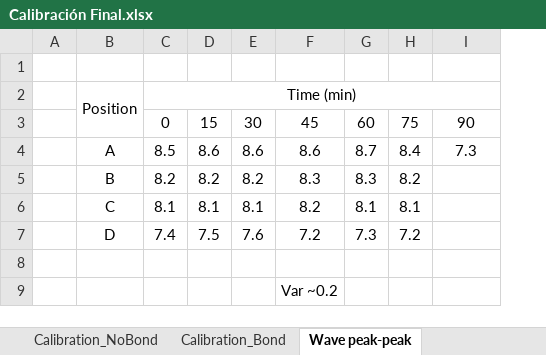
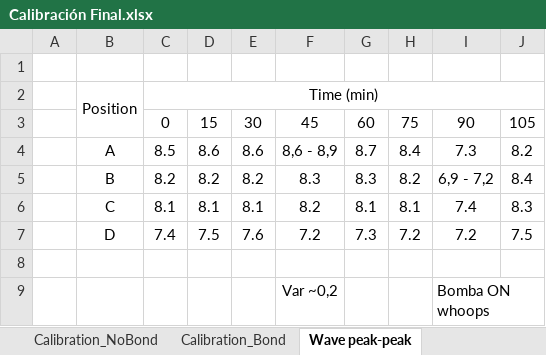
Before and after one commit to gaburruela/eWave, an Excel workbook: Calibration/Calibración Final.xlsx, sheet Wave peak-peak, drawn as a sheet; values as stored, in another font and other column widths than the file's, no borders; removed rows and columns are numbered as before the commit, all else as after; the diff names each change by its address in the sheet, - before the commit and + after, or states it on an @@ line.

```diff
--- a/Calibration/Calibración Final.xlsx (sheet Wave peak-peak)
+++ b/Calibration/Calibración Final.xlsx (sheet Wave peak-peak)
+column J, rows 3-7: 105 | 8.2 | 8.4 | 8.3 | 7.5
-F4: 8.6
+F4: 8,6 - 8,9
-I5: (empty)
+I5: 6,9 - 7,2
-I6: (empty)
+I6: 7.4
-I7: (empty)
+I7: 7.2
-row 9:  |  |  |  |  | Var ~0.2
+row 9:  |  |  |  |  | Var ~0,2 |  |  | Bomba ON whoops
```
Also changed, not shown: sheet Calibration_Bond, sheet Calibration_NoBond, charts or pictures, 3 other files.
